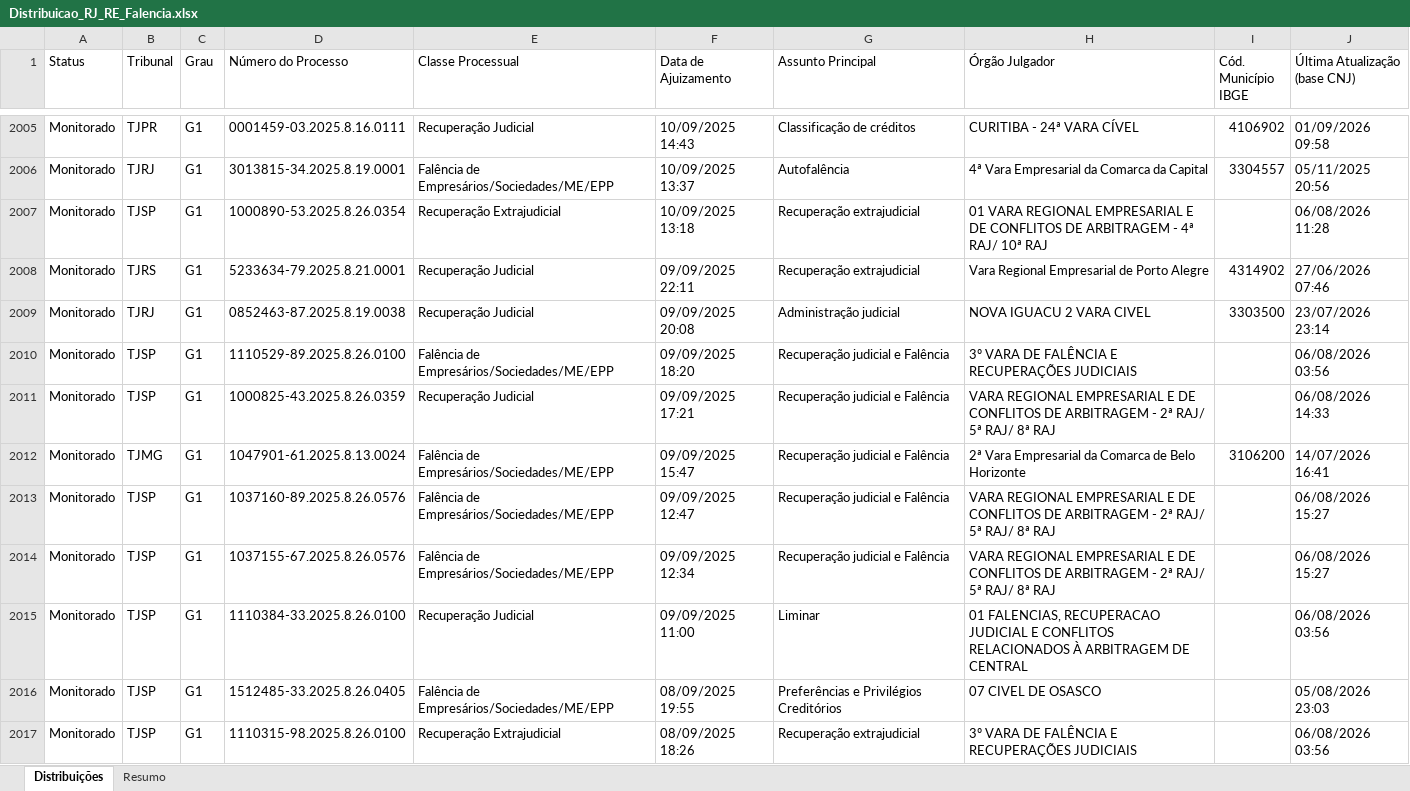
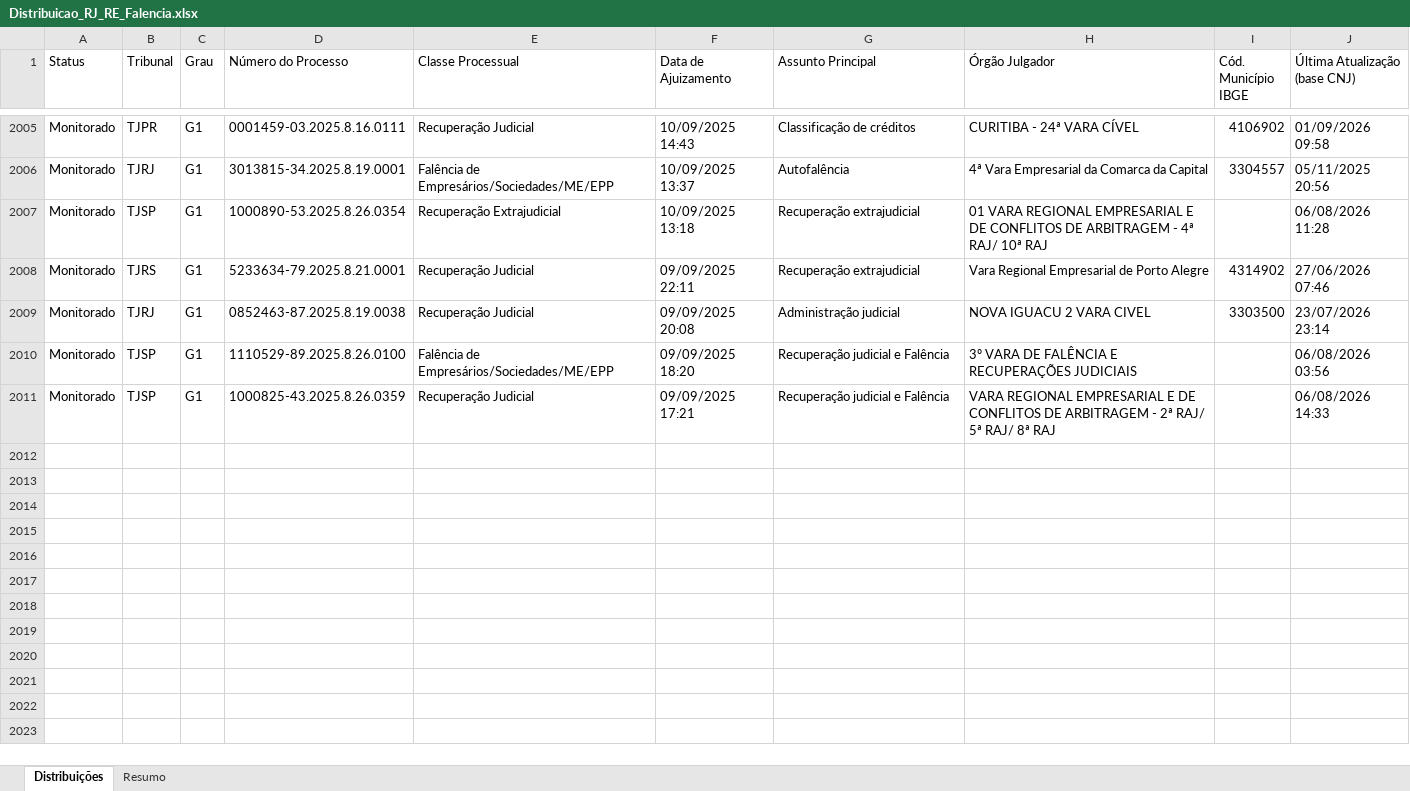
Before and after one commit to sidneygf/robo-datajud-cnj, an Excel workbook: saida/Distribuicao_RJ_RE_Falencia.xlsx, sheet Distribuições, drawn as a sheet; only a part is shown, gaps mark what is left out; values as stored, in another font and other column widths than the file's, no cell formats; removed rows and columns are numbered as before the commit, all else as after; the diff covers the shown part only; the diff names each change by its address in the sheet, - before the commit and + after, or states it on an @@ line.

```diff
--- a/saida/Distribuicao_RJ_RE_Falencia.xlsx (sheet Distribuições)
+++ b/saida/Distribuicao_RJ_RE_Falencia.xlsx (sheet Distribuições)
-row 2012: Monitorado | TJMG | G1 | 1047901-61.2025.8.13.0024 | Falência de Empresários/Sociedades/ME/EPP | 09/09/2025 15:47 | Recuperação judicial e Falência | 2ª Vara Empresarial da Comarca de Belo Horizonte | 3106200 | 14/07/2026 16:41
-row 2013: Monitorado | TJSP | G1 | 1037160-89.2025.8.26.0576 | Falência de Empresários/Sociedades/ME/EPP | 09/09/2025 12:47 | Recuperação judicial e Falência | VARA REGIONAL EMPRESARIAL E DE CONFLITOS DE ARBITRAGEM - 2ª RAJ/ 5ª RAJ/ 8ª RAJ |  | 06/08/2026 15:27
-row 2014: Monitorado | TJSP | G1 | 1037155-67.2025.8.26.0576 | Falência de Empresários/Sociedades/ME/EPP | 09/09/2025 12:34 | Recuperação judicial e Falência | VARA REGIONAL EMPRESARIAL E DE CONFLITOS DE ARBITRAGEM - 2ª RAJ/ 5ª RAJ/ 8ª RAJ |  | 06/08/2026 15:27
-row 2015: Monitorado | TJSP | G1 | 1110384-33.2025.8.26.0100 | Recuperação Judicial | 09/09/2025 11:00 | Liminar | 01 FALENCIAS, RECUPERACAO JUDICIAL E CONFLITOS RELACIONADOS À ARBITRAGEM DE CENTRAL |  | 06/08/2026 03:56
-row 2016: Monitorado | TJSP | G1 | 1512485-33.2025.8.26.0405 | Falência de Empresários/Sociedades/ME/EPP | 08/09/2025 19:55 | Preferências e Privilégios Creditórios | 07 CIVEL DE OSASCO |  | 05/08/2026 23:03
-row 2017: Monitorado | TJSP | G1 | 1110315-98.2025.8.26.0100 | Recuperação Extrajudicial | 08/09/2025 18:26 | Recuperação extrajudicial | 3º VARA DE FALÊNCIA E RECUPERAÇÕES JUDICIAIS |  | 06/08/2026 03:56
```
Also changed, not shown: 81 added rows, 87 removed rows and 4 edited cells elsewhere in this sheet, sheet Resumo, cell formats, 1 other file.
